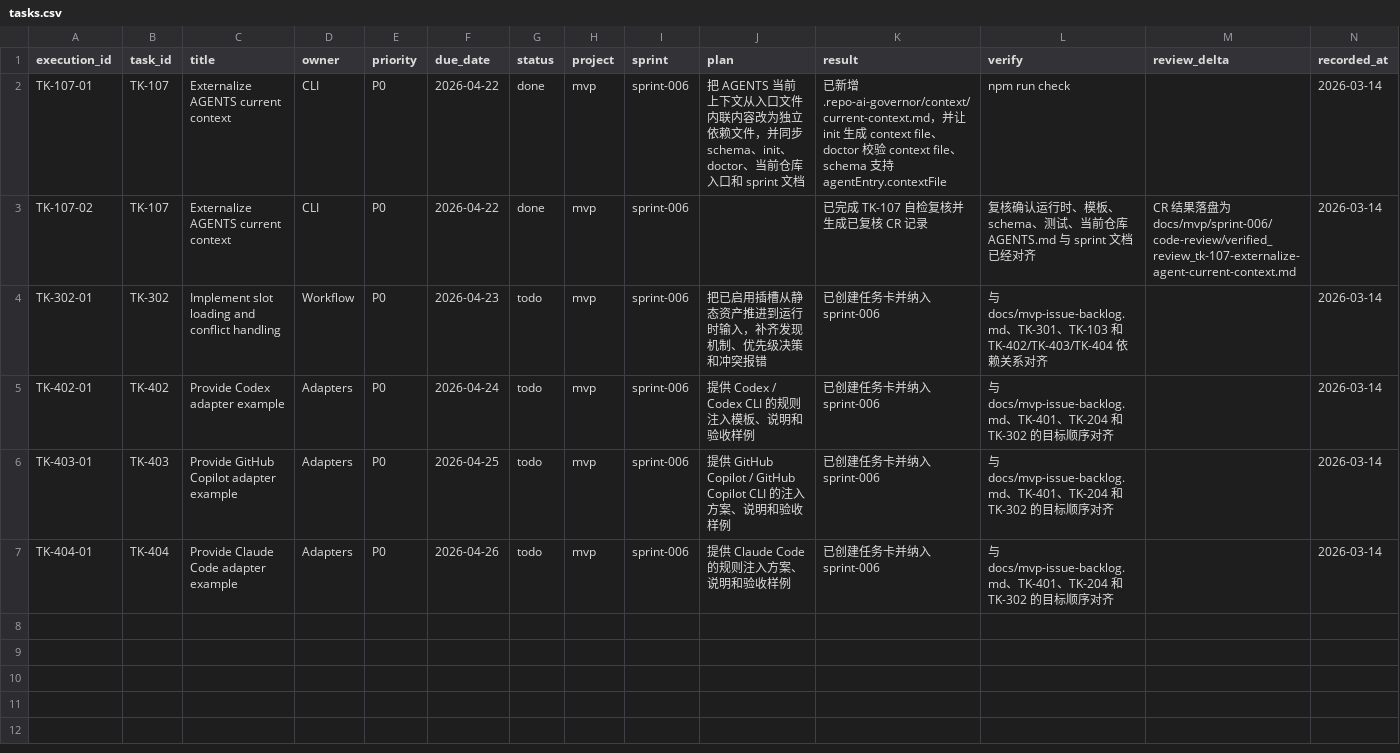
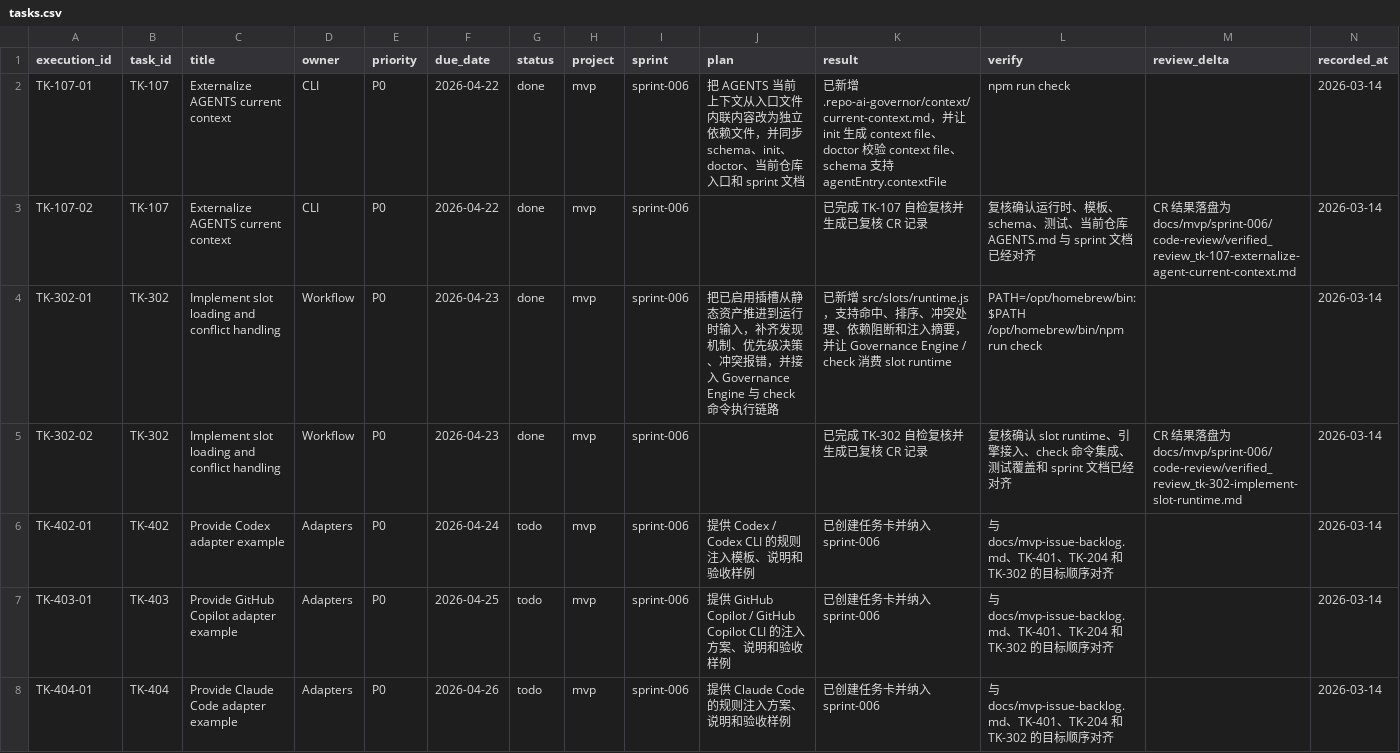
Before and after one commit to JimmyDaddy/repo-ai-governor, a CSV file: docs/mvp/sprint-006/tasks/tasks.csv, drawn as a sheet.

Commit message:
feat(slots): add runtime resolution pipeline

```diff
--- a/docs/mvp/sprint-006/tasks/tasks.csv
+++ b/docs/mvp/sprint-006/tasks/tasks.csv
@@ -3,3 +3,4 @@ TK-107-01,TK-107,Externalize AGENTS current context,CLI,P0,2026-04-22,done,mvp,s
 TK-107-02,TK-107,Externalize AGENTS current context,CLI,P0,2026-04-22,done,mvp,sprint-006,"","已完成 TK-107 自检复核并生成已复核 CR 记录","复核确认运行时、模板、schema、测试、当前仓库 AGENTS.md 与 sprint 文档已经对齐","CR 结果落盘为 docs/mvp/sprint-006/code-review/verified_review_tk-107-externalize-agent-current-context.md",2026-03-14
-TK-302-01,TK-302,Implement slot loading and conflict handling,Workflow,P0,2026-04-23,todo,mvp,sprint-006,"把已启用插槽从静态资产推进到运行时输入，补齐发现机制、优先级决策和冲突报错","已创建任务卡并纳入 sprint-006","与 docs/mvp-issue-backlog.md、TK-301、TK-103 和 TK-402/TK-403/TK-404 依赖关系对齐","",2026-03-14
+TK-302-01,TK-302,Implement slot loading and conflict handling,Workflow,P0,2026-04-23,done,mvp,sprint-006,"把已启用插槽从静态资产推进到运行时输入，补齐发现机制、优先级决策、冲突报错，并接入 Governance Engine 与 check 命令执行链路","已新增 src/slots/runtime.js，支持命中、排序、冲突处理、依赖阻断和注入摘要，并让 Governance Engine / check 消费 slot runtime","PATH=/opt/homebrew/bin:$PATH /opt/homebrew/bin/npm run check","",2026-03-14
+TK-302-02,TK-302,Implement slot loading and conflict handling,Workflow,P0,2026-04-23,done,mvp,sprint-006,"","已完成 TK-302 自检复核并生成已复核 CR 记录","复核确认 slot runtime、引擎接入、check 命令集成、测试覆盖和 sprint 文档已经对齐","CR 结果落盘为 docs/mvp/sprint-006/code-review/verified_review_tk-302-implement-slot-runtime.md",2026-03-14
 TK-402-01,TK-402,Provide Codex adapter example,Adapters,P0,2026-04-24,todo,mvp,sprint-006,"提供 Codex / Codex CLI 的规则注入模板、说明和验收样例","已创建任务卡并纳入 sprint-006","与 docs/mvp-issue-backlog.md、TK-401、TK-204 和 TK-302 的目标顺序对齐","",2026-03-14
```
Also changed, not shown: 12 other files.
